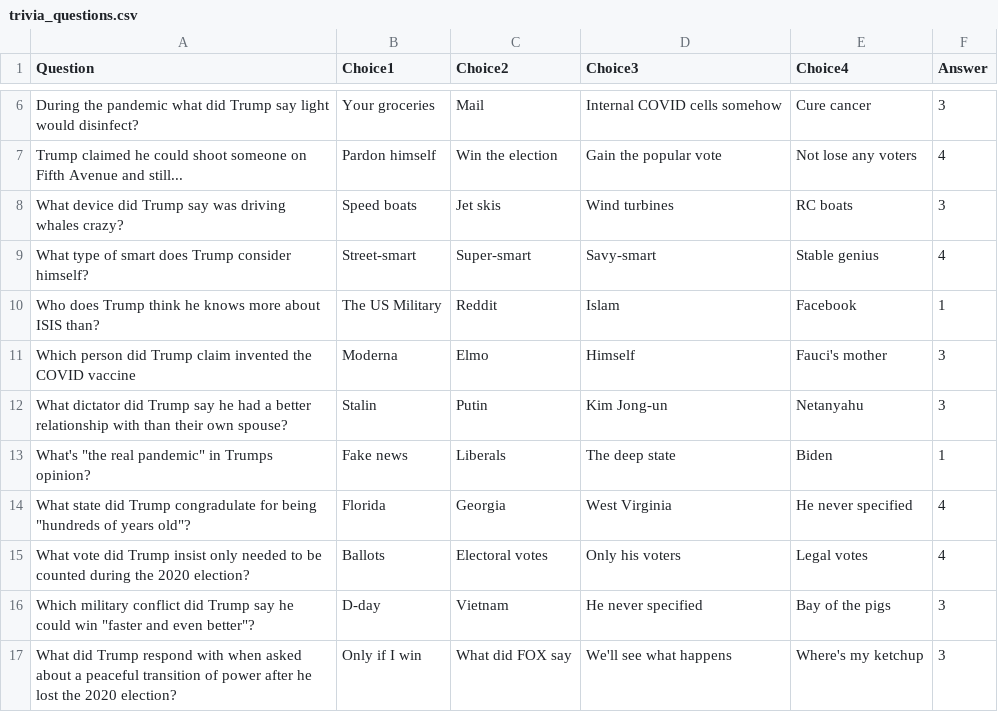
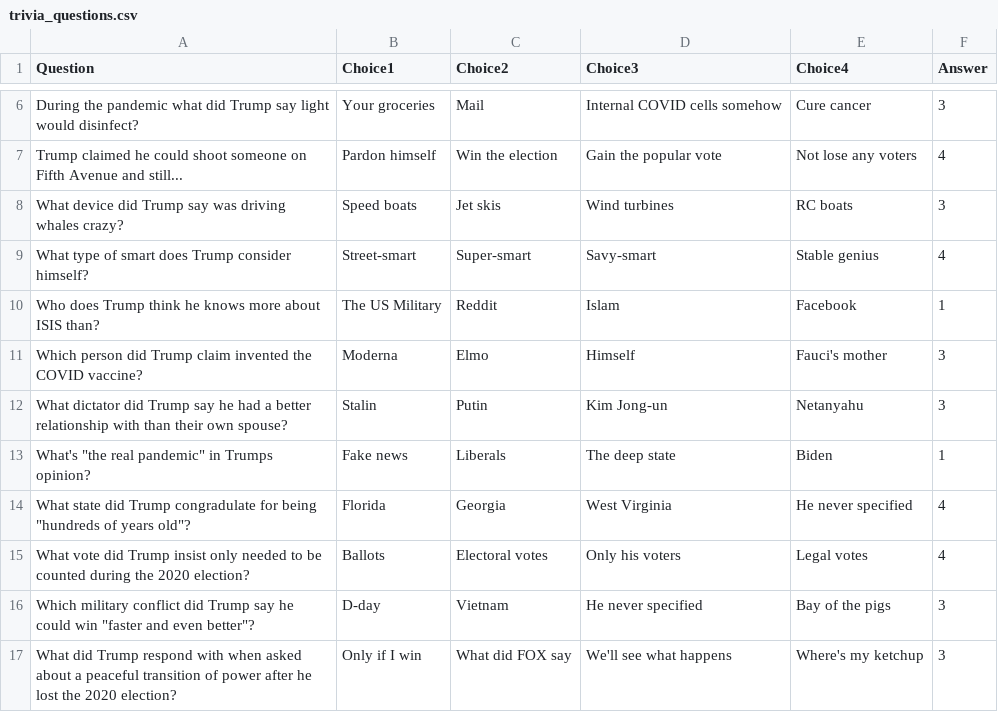
Before and after one commit to rslehtola/STEM103final, a CSV file: trivia_questions.csv, drawn as a sheet; only a part is shown, gaps mark what is left out.

Commit message:
update to csv

```diff
--- a/trivia_questions.csv
+++ b/trivia_questions.csv
@@ -10,3 +10,3 @@ What type of smart does Trump consider himself?,Street-smart,Super-smart,Savy-sm
 Who does Trump think he knows more about ISIS than?,The US Military,Reddit,Islam,Facebook,1
-Which person did Trump claim invented the COVID vaccine,Moderna,Elmo,Himself,Fauci's mother,3
+Which person did Trump claim invented the COVID vaccine?,Moderna,Elmo,Himself,Fauci's mother,3
 What dictator did Trump say he had a better relationship with than their own spouse?,Stalin,Putin,Kim Jong-un,Netanyahu,3
```
